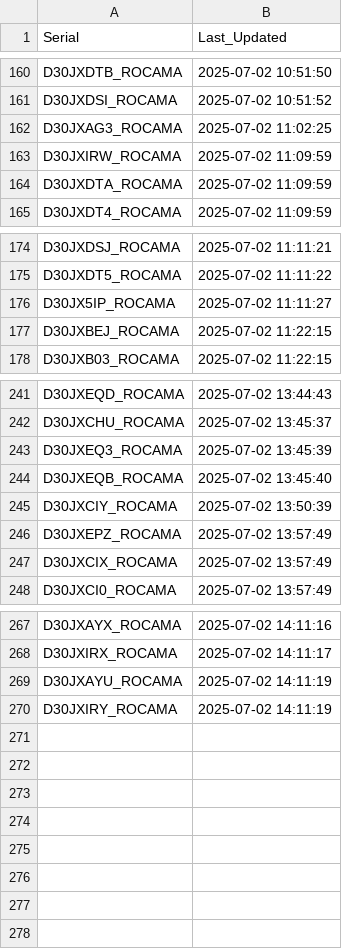
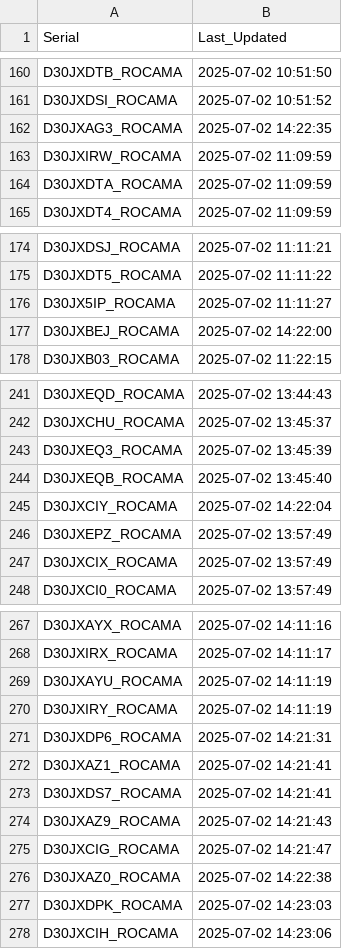
Before and after one commit to gganada/Huenit_update_repo, a CSV file: logs/device_log.csv, drawn as a sheet; only a part is shown, gaps mark what is left out.

Commit message:
🎯 K210 펌웨어 업데이트 완료 - 총 277개 장치 로그 업데이트

```diff
--- a/logs/device_log.csv
+++ b/logs/device_log.csv
@@ -161,3 +161,3 @@ D30JXDTB_ROCAMA,2025-07-02 10:51:50
 D30JXDSI_ROCAMA,2025-07-02 10:51:52
-D30JXAG3_ROCAMA,2025-07-02 11:02:25
+D30JXAG3_ROCAMA,2025-07-02 14:22:35
 D30JXIRW_ROCAMA,2025-07-02 11:09:59
@@ -176,3 +176,3 @@ D30JXDT5_ROCAMA,2025-07-02 11:11:22
 D30JX5IP_ROCAMA,2025-07-02 11:11:27
-D30JXBEJ_ROCAMA,2025-07-02 11:22:15
+D30JXBEJ_ROCAMA,2025-07-02 14:22:00
 D30JXB03_ROCAMA,2025-07-02 11:22:15
@@ -244,3 +244,3 @@ D30JXEQ3_ROCAMA,2025-07-02 13:45:39
 D30JXEQB_ROCAMA,2025-07-02 13:45:40
-D30JXCIY_ROCAMA,2025-07-02 13:50:39
+D30JXCIY_ROCAMA,2025-07-02 14:22:04
 D30JXEPZ_ROCAMA,2025-07-02 13:57:49
@@ -270 +270,9 @@ D30JXAYU_ROCAMA,2025-07-02 14:11:19
 D30JXIRY_ROCAMA,2025-07-02 14:11:19
+D30JXDP6_ROCAMA,2025-07-02 14:21:31
+D30JXAZ1_ROCAMA,2025-07-02 14:21:41
+D30JXDS7_ROCAMA,2025-07-02 14:21:41
+D30JXAZ9_ROCAMA,2025-07-02 14:21:43
+D30JXCIG_ROCAMA,2025-07-02 14:21:47
+D30JXAZ0_ROCAMA,2025-07-02 14:22:38
+D30JXDPK_ROCAMA,2025-07-02 14:23:03
+D30JXCIH_ROCAMA,2025-07-02 14:23:06
```
